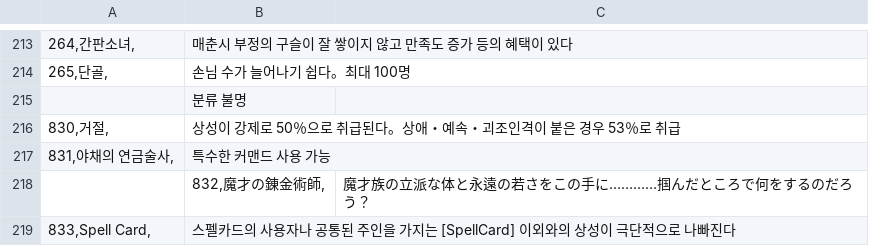
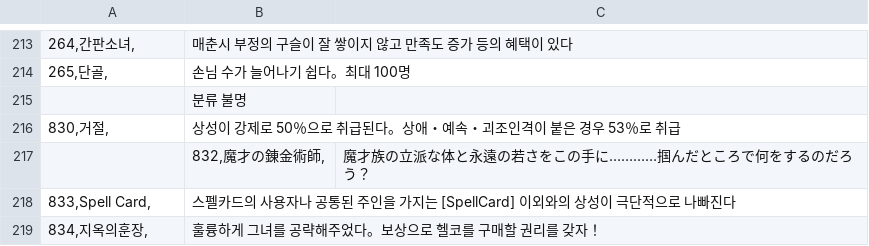
Before and after one commit to magentmagent/eraTHYMKR, a CSV file: CSV/Talent.CSV, drawn as a sheet; only a part is shown, gaps mark what is left out; the shorter side is filled out with more unchanged rows; the diff names each change by its address in the sheet, - before the commit and + after, or states it on an @@ line.

```diff
--- a/CSV/Talent.CSV
+++ b/CSV/Talent.CSV
-row 217: 831,야채의 연금술사, | 특수한 커맨드 사용 가능
```
Also changed, not shown: CSV/GameBase.CSV, 31 other files.
